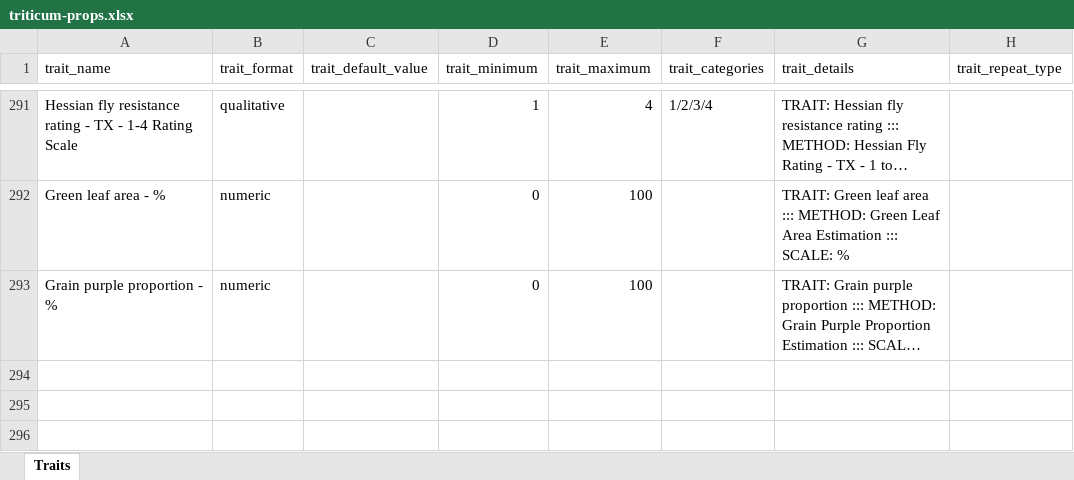
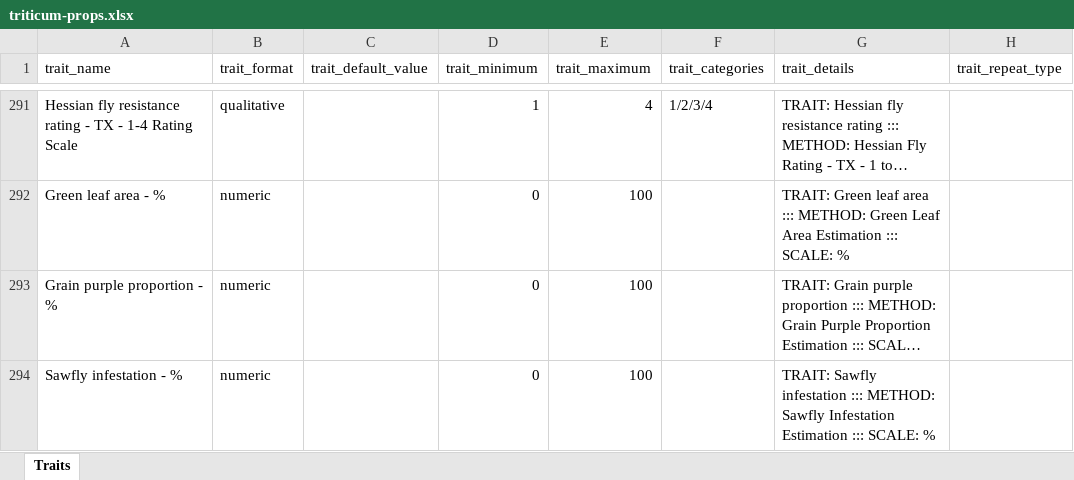
Before and after one commit to TriticeaeToolbox/sgn, an Excel workbook: ontology/triticum-props.xlsx, sheet Traits, drawn as a sheet; only a part is shown, gaps mark what is left out; long unchanged cells end in …; values as stored, in another font and other column widths than the file's, no borders; the diff names each change by its address in the sheet, - before the commit and + after, or states it on an @@ line.

Commit message:
Update Wheat ontology add sawfly infestation trait

```diff
--- a/ontology/triticum-props.xlsx (sheet Traits)
+++ b/ontology/triticum-props.xlsx (sheet Traits)
+row 294: Sawfly infestation - % | numeric |  | 0 | 100 |  | TRAIT: Sawfly infestation ::: METHOD: Sawfly Infestation Estimation ::: SCALE: %
```
Also changed, not shown: 1 other file.
